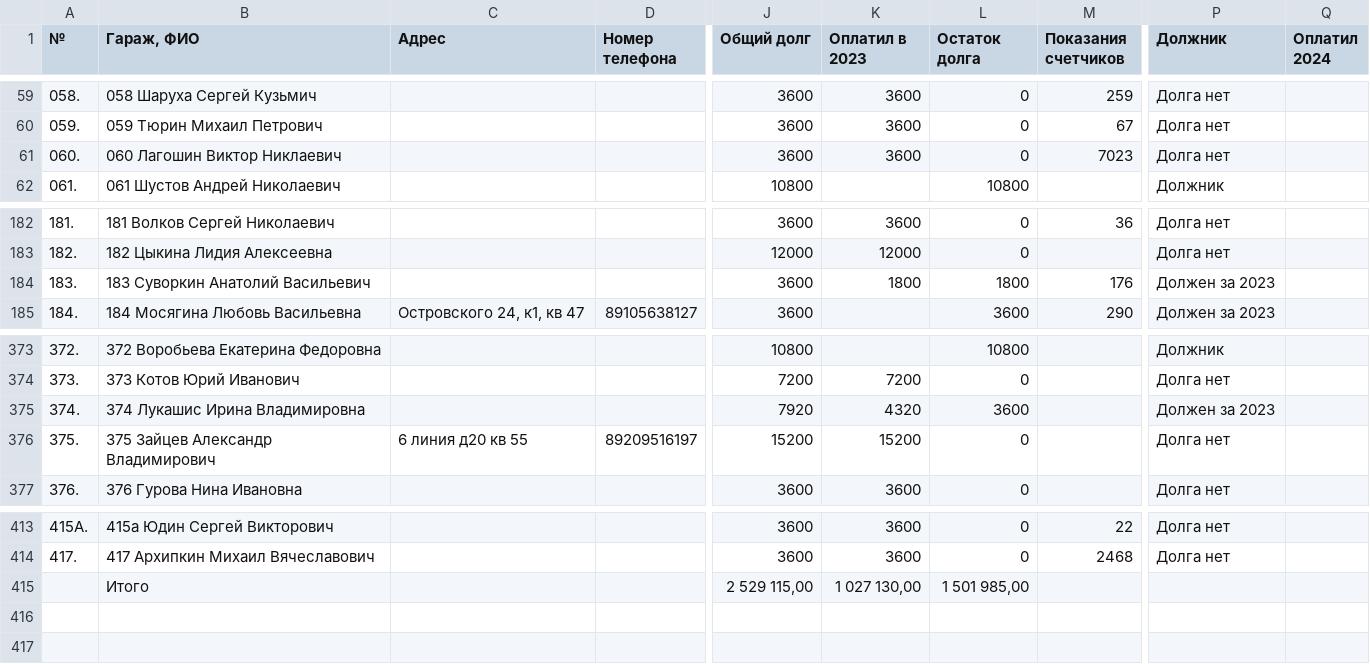
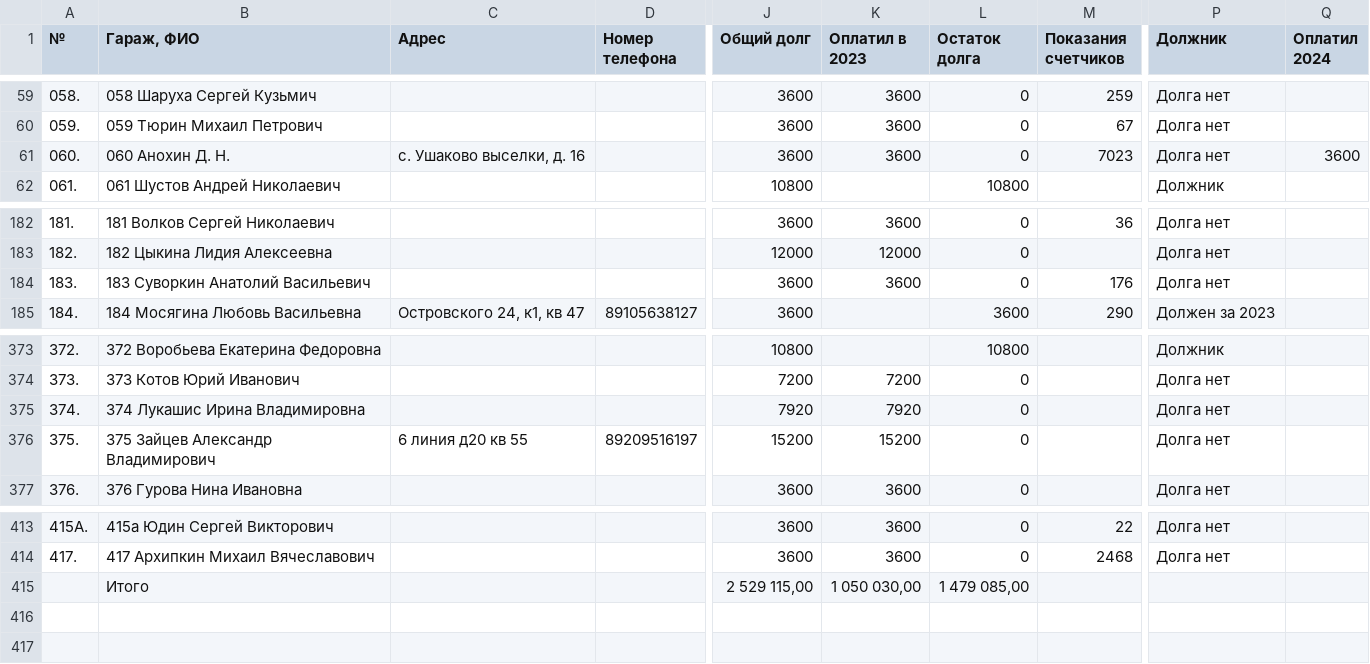
Before and after one commit to slaav1k/fakel, a CSV file: example.csv, drawn as a sheet; only a part is shown, gaps mark what is left out; the diff covers the shown part only; the diff names each change by its address in the sheet, - before the commit and + after, or states it on an @@ line.

```diff
--- a/example.csv
+++ b/example.csv
-B61 (Гараж, ФИО): 060 Лагошин Виктор Никлаевич
+B61 (Гараж, ФИО): 060 Анохин Д. Н.
-C61 (Адрес): (empty)
+C61 (Адрес): с. Ушаково выселки, д. 16
-Q61 (Оплатил 2024): (empty)
+Q61 (Оплатил 2024): 3600
-K184 (Оплатил в 2023): 1800
+K184 (Оплатил в 2023): 3600
-L184 (Остаток долга): 1800
+L184 (Остаток долга): 0
-P184 (Должник): Должен за 2023
+P184 (Должник): Долга нет
-K375 (Оплатил в 2023): 4320
+K375 (Оплатил в 2023): 7920
-L375 (Остаток долга): 3600
+L375 (Остаток долга): 0
-P375 (Должник): Должен за 2023
+P375 (Должник): Долга нет
-K415 (Оплатил в 2023): 1 027 130,00
+K415 (Оплатил в 2023): 1 050 030,00
-L415 (Остаток долга): 1 501 985,00
+L415 (Остаток долга): 1 479 085,00
```
Also changed, not shown: 23 edited cells elsewhere in this file, numbers.csv, 1 other file.
